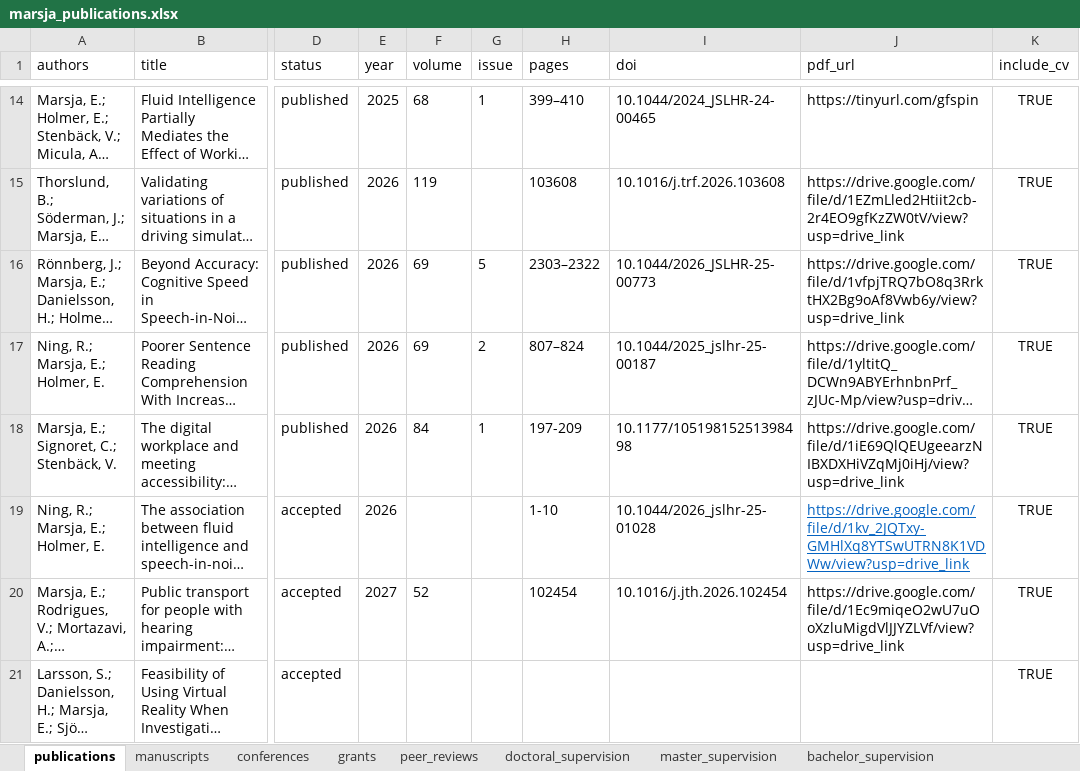
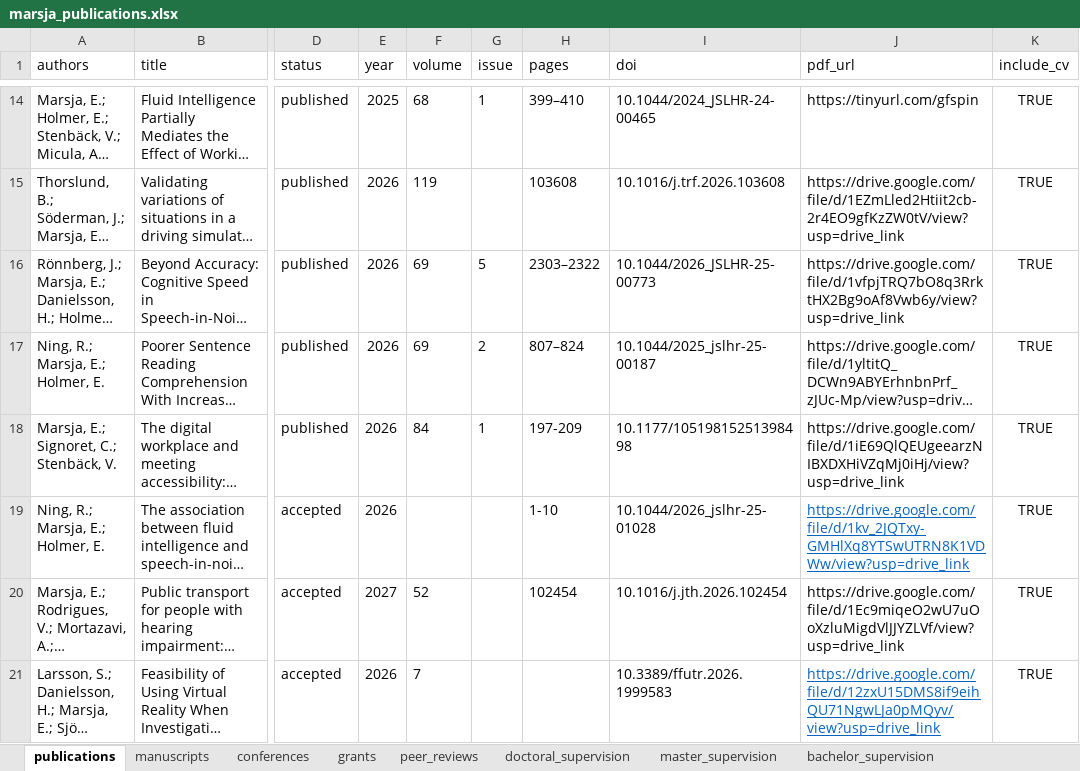
Before and after one commit to marsja/CV, an Excel workbook: Data/marsja_publications.xlsx, sheet publications, drawn as a sheet; only a part is shown, gaps mark what is left out; long unchanged cells end in …; values as stored, in another font and other column widths than the file's, no borders; conditional formats and table styles not drawn; the diff names each change by its address in the sheet, - before the commit and + after, or states it on an @@ line.

Commit message:
Paper published online with a DOI. Added PDF link and so on. Also fixed some typos

```diff
--- a/Data/marsja_publications.xlsx (sheet publications)
+++ b/Data/marsja_publications.xlsx (sheet publications)
-E21 (year): (empty)
+E21 (year): 2026
-F21 (volume): (empty)
+F21 (volume): 7
-I21 (doi): (empty)
+I21 (doi): 10.3389/ffutr.2026.1999583
-J21 (pdf_url): (empty)
+J21 (pdf_url): https://drive.google.com/file/d/12zxU15DMS8if9eihQU71NgwLJa0pMQyv/view?usp=drive_link
```
Also changed, not shown: 4 other files.
